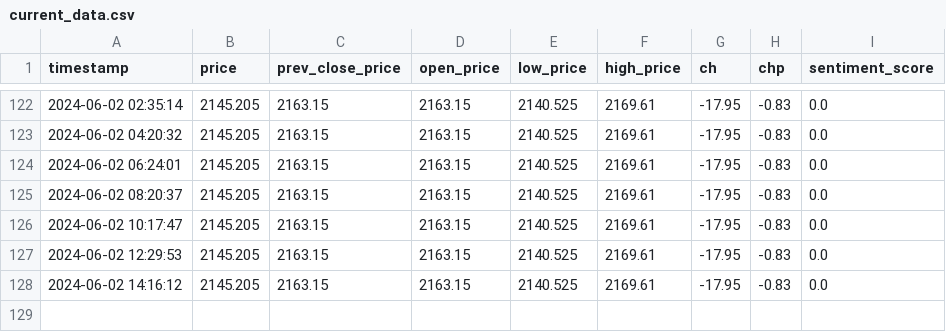
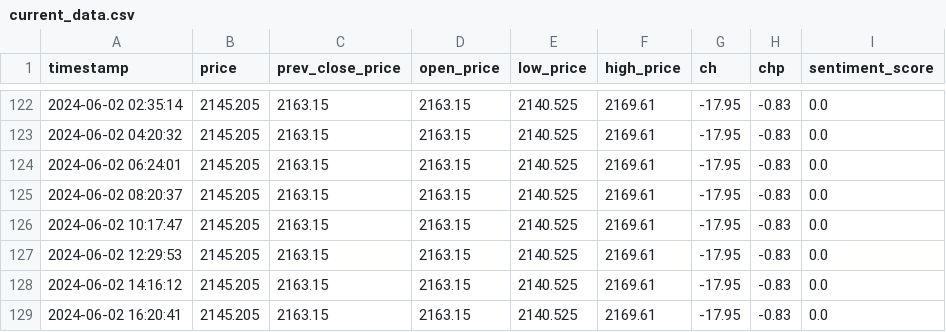
Before and after one commit to GrozdaniTanja/gold-price-prediction, a CSV file: data/current_data.csv, drawn as a sheet; only a part is shown, gaps mark what is left out; the diff names each change by its address in the sheet, - before the commit and + after, or states it on an @@ line.

Commit message:
action: validate data

```diff
--- a/data/current_data.csv
+++ b/data/current_data.csv
+row 129: 2024-06-02 16:20:41 | 2145.205 | 2163.15 | 2163.15 | 2140.525 | 2169.61 | -17.95 | -0.83 | 0.0
```
Also changed, not shown: data/reference_data.csv, 2 other files.
